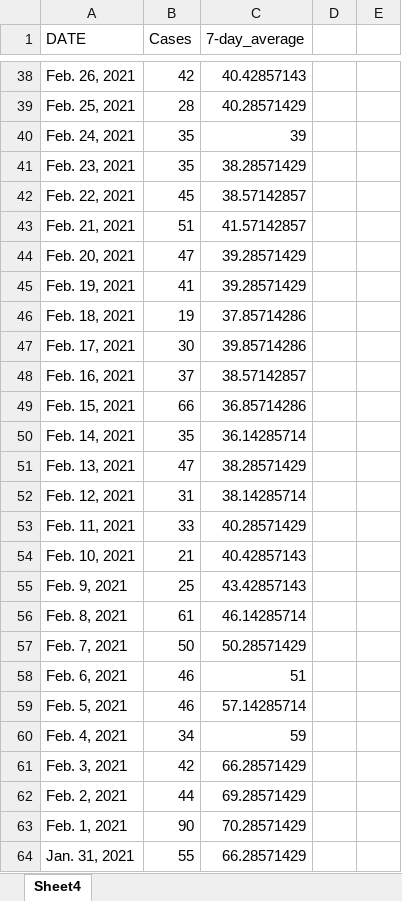
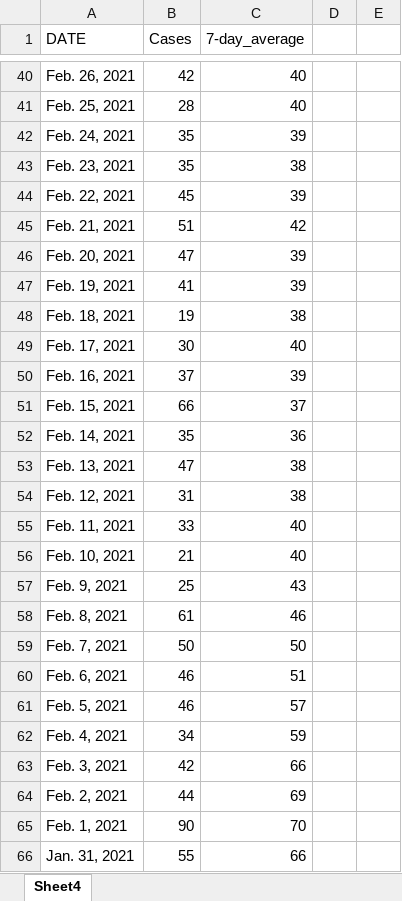
Before and after one commit to NoahCornish/durhamregionCOVID-19, an Excel workbook: durham_daily_cases.xlsx, sheet Sheet4, drawn as a sheet; only a part is shown, gaps mark what is left out; values as stored, in another font and other column widths than the file's, no borders; addresses are those after the commit; the diff covers the shown part only; the diff names each change by its address in the sheet, - before the commit and + after, or states it on an @@ line.

```diff
--- a/durham_daily_cases.xlsx (sheet Sheet4)
+++ b/durham_daily_cases.xlsx (sheet Sheet4)
-C40 (7-day_average): 40.42857143
+C40 (7-day_average): 40
-C41 (7-day_average): 40.28571429
+C41 (7-day_average): 40
-C43 (7-day_average): 38.28571429
+C43 (7-day_average): 38
-C44 (7-day_average): 38.57142857
+C44 (7-day_average): 39
-C45 (7-day_average): 41.57142857
+C45 (7-day_average): 42
-C46:C47 (7-day_average): 39.28571429
+C46:C47 (7-day_average): 39
-C48 (7-day_average): 37.85714286
+C48 (7-day_average): 38
-C49 (7-day_average): 39.85714286
+C49 (7-day_average): 40
-C50 (7-day_average): 38.57142857
+C50 (7-day_average): 39
-C51 (7-day_average): 36.85714286
+C51 (7-day_average): 37
-C52 (7-day_average): 36.14285714
+C52 (7-day_average): 36
-C53 (7-day_average): 38.28571429
+C53 (7-day_average): 38
-C54 (7-day_average): 38.14285714
+C54 (7-day_average): 38
-C55 (7-day_average): 40.28571429
+C55 (7-day_average): 40
-C56 (7-day_average): 40.42857143
+C56 (7-day_average): 40
-C57 (7-day_average): 43.42857143
+C57 (7-day_average): 43
-C58 (7-day_average): 46.14285714
+C58 (7-day_average): 46
-C59 (7-day_average): 50.28571429
+C59 (7-day_average): 50
-C61 (7-day_average): 57.14285714
+C61 (7-day_average): 57
-C63 (7-day_average): 66.28571429
+C63 (7-day_average): 66
-C64 (7-day_average): 69.28571429
+C64 (7-day_average): 69
-C65 (7-day_average): 70.28571429
+C65 (7-day_average): 70
-C66 (7-day_average): 66.28571429
+C66 (7-day_average): 66
```
Also changed, not shown: 2 added rows and 288 edited cells elsewhere in this sheet, formulas that keep their value, durham_daily_vaccinations.xlsx, 1 other file.
